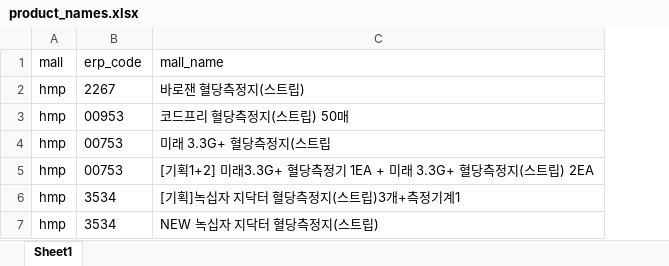
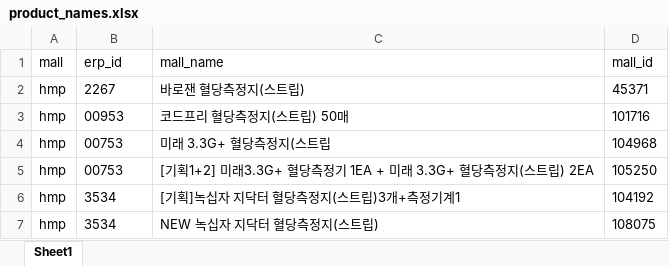
Before and after one commit to k-ms1998/DSMedi_server, an Excel workbook: product_names.xlsx, sheet Sheet1, drawn as a sheet; values as stored, in another font and other column widths than the file's, no borders; the diff names each change by its address in the sheet, - before the commit and + after, or states it on an @@ line.

```diff
--- a/product_names.xlsx (sheet Sheet1)
+++ b/product_names.xlsx (sheet Sheet1)
+column D (mall_id), rows 2-7: 45371 | 101716 | 104968 | 105250 | 104192 | 108075
-B1: erp_code
+B1: erp_id
```
Also changed, not shown: 8 other files.
